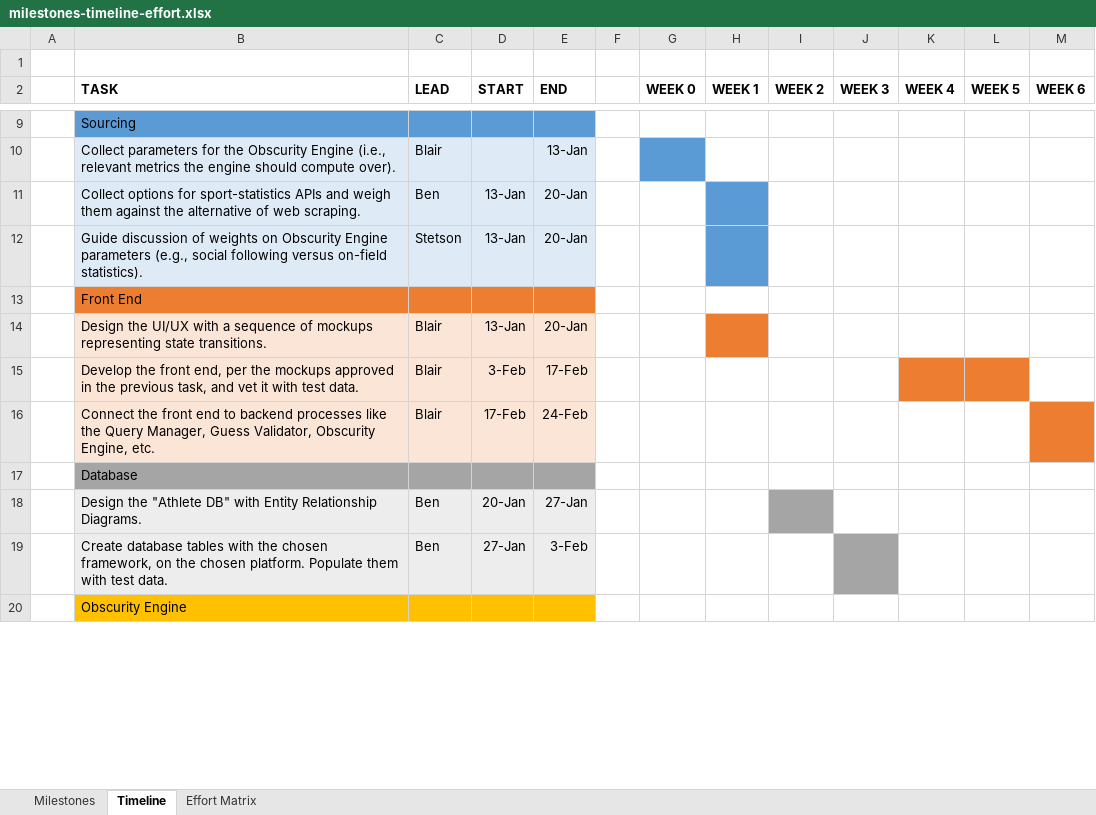
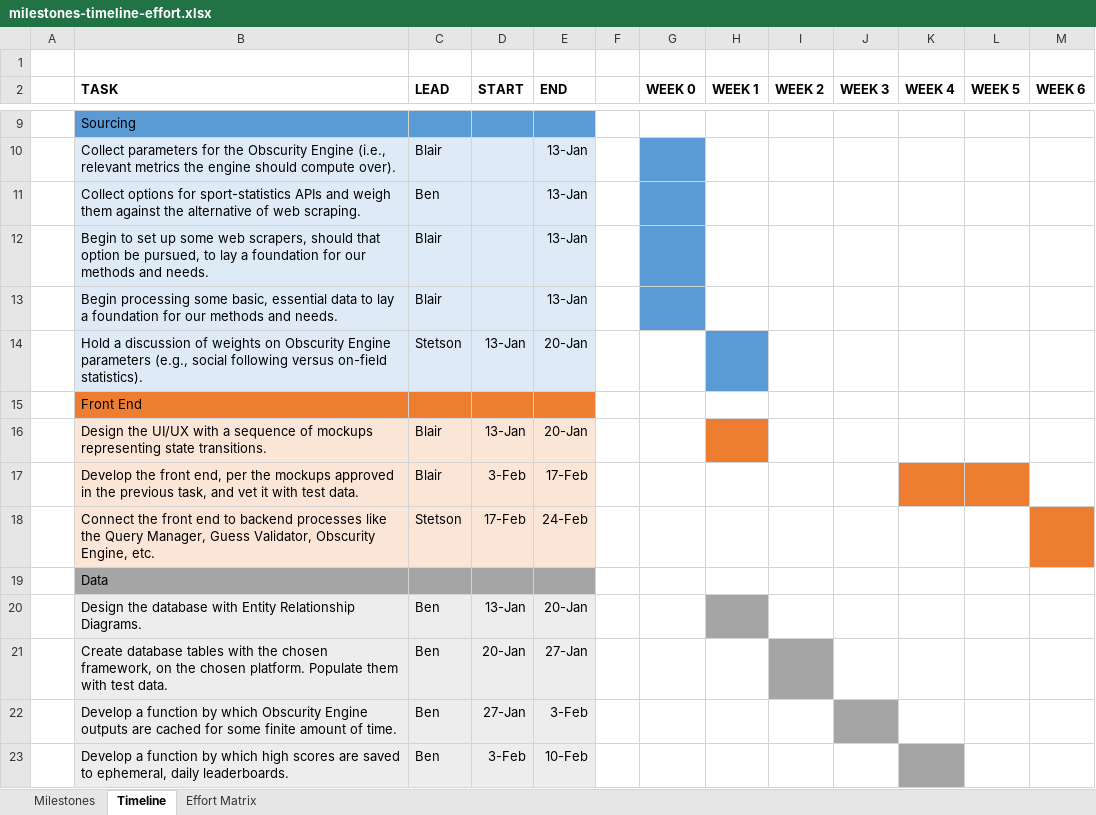
Before and after one commit to BlairBowen/Knowball, an Excel workbook: tasks/milestones-timeline-effort.xlsx, sheet Timeline, drawn as a sheet; only a part is shown, gaps mark what is left out; the shorter side is filled out with more unchanged rows; values as stored, in another font and other column widths than the file's, no borders; addresses are those after the commit; rows hold the shown columns only; the diff covers the shown part only; the diff names each change by its address in the sheet, - before the commit and + after, or states it on an @@ line.

```diff
--- a/tasks/milestones-timeline-effort.xlsx (sheet Timeline)
+++ b/tasks/milestones-timeline-effort.xlsx (sheet Timeline)
-D11 (START): 13-Jan
+D11 (START): (empty)
-E11 (END): 20-Jan
+E11 (END): 13-Jan
-G11 fill: none
+G11 fill: #5B9BD5
-H11 fill: #5B9BD5
+H11 fill: none
+row 12:  | Begin to set up some web scrapers, should that option be pursued, to lay a foundation for our methods and needs. | Blair |  | 13-Jan
+row 13:  | Begin processing some basic, essential data to lay a foundation for our methods and needs. | Blair |  | 13-Jan
-B14 (TASK): Guide discussion of…
+B14 (TASK): Hold a discussion of…
-C18 (LEAD): Blair
+C18 (LEAD): Stetson
-B19 (TASK): Database
+B19 (TASK): Data
-B20 (TASK): Design the "Athlete DB" with Entity…
+B20 (TASK): Design the database with Entity…
-D20 (START): 20-Jan
+D20 (START): 13-Jan
-E20 (END): 27-Jan
+E20 (END): 20-Jan
-H20 fill: none
+H20 fill: #A5A5A5
-I20 fill: #A5A5A5
+I20 fill: none
-D21 (START): 27-Jan
+D21 (START): 20-Jan
-E21 (END): 3-Feb
+E21 (END): 27-Jan
-I21 fill: none
+I21 fill: #A5A5A5
-J21 fill: #A5A5A5
+J21 fill: none
+row 22:  | Develop a function by which Obscurity Engine outputs are cached for some finite amount of time. | Ben | 27-Jan | 3-Feb
+row 23:  | Develop a function by which high scores are saved to ephemeral, daily leaderboards. | Ben | 3-Feb | 10-Feb
```
Also changed, not shown: 5 added rows, 3 edited cells and cell formats elsewhere in this sheet, sheet Effort Matrix, sheet Milestones.
